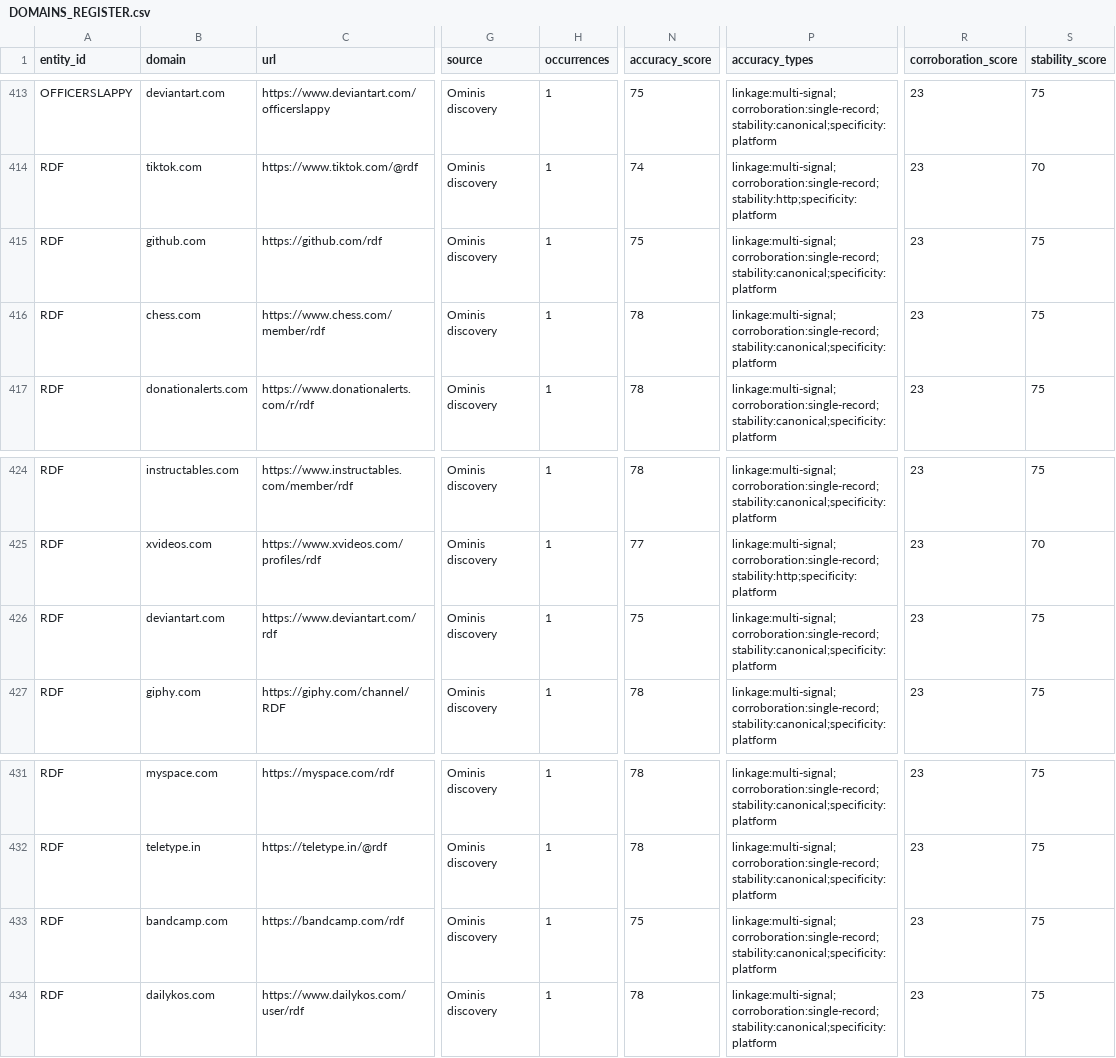
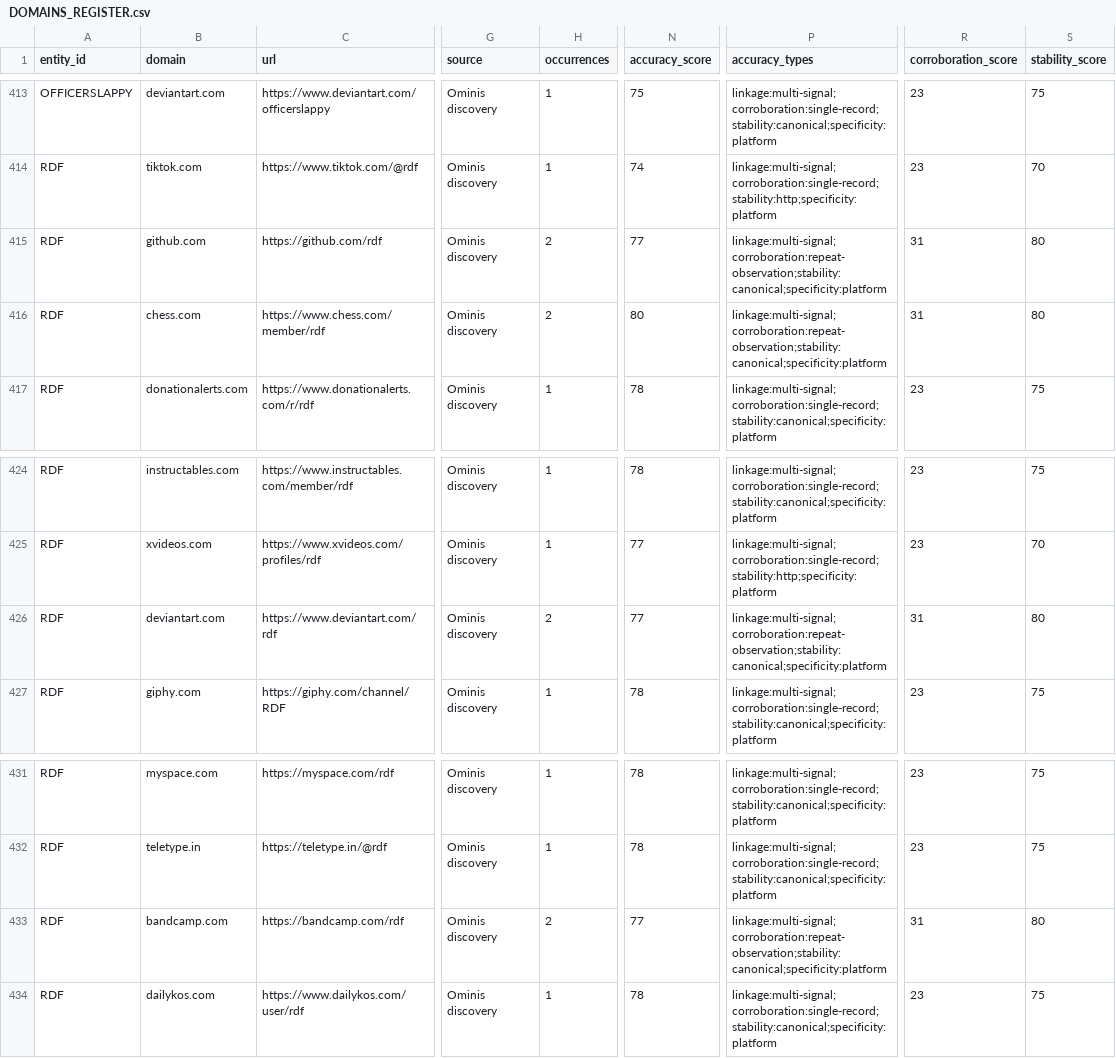
Before and after one commit to WinterGate-IC/UTTP, a CSV file: 22_ENTITY_DOMAINS/DOMAINS_REGISTER.csv, drawn as a sheet; only a part is shown, gaps mark what is left out; the diff names each change by its address in the sheet, - before the commit and + after, or states it on an @@ line.

Commit message:
Update per-entity intelligence mirror

```diff
--- a/22_ENTITY_DOMAINS/DOMAINS_REGISTER.csv
+++ b/22_ENTITY_DOMAINS/DOMAINS_REGISTER.csv
-H415:H416 (occurrences): 1
+H415:H416 (occurrences): 2
-N415 (accuracy_score): 75
+N415 (accuracy_score): 77
-P415:P416 (accuracy_types): linkage:multi-signal;corroboration:single-record;stability:canonical;specificity:platform
+P415:P416 (accuracy_types): linkage:multi-signal;corroboration:repeat-observation;stability:canonical;specificity:platform
-R415:R416 (corroboration_score): 23
+R415:R416 (corroboration_score): 31
-S415:S416 (stability_score): 75
+S415:S416 (stability_score): 80
-N416 (accuracy_score): 78
+N416 (accuracy_score): 80
-H426 (occurrences): 1
+H426 (occurrences): 2
-N426 (accuracy_score): 75
+N426 (accuracy_score): 77
-P426 (accuracy_types): linkage:multi-signal;corroboration:single-record;stability:canonical;specificity:platform
+P426 (accuracy_types): linkage:multi-signal;corroboration:repeat-observation;stability:canonical;specificity:platform
-R426 (corroboration_score): 23
+R426 (corroboration_score): 31
-S426 (stability_score): 75
+S426 (stability_score): 80
-H433 (occurrences): 1
+H433 (occurrences): 2
-N433 (accuracy_score): 75
+N433 (accuracy_score): 77
-P433 (accuracy_types): linkage:multi-signal;corroboration:single-record;stability:canonical;specificity:platform
+P433 (accuracy_types): linkage:multi-signal;corroboration:repeat-observation;stability:canonical;specificity:platform
-R433 (corroboration_score): 23
+R433 (corroboration_score): 31
-S433 (stability_score): 75
+S433 (stability_score): 80
```
Also changed, not shown: 00_READ_FIRST/MANIFEST.csv, 22_ENTITY_DOMAINS/RDF/domains.csv, 47 other files.
